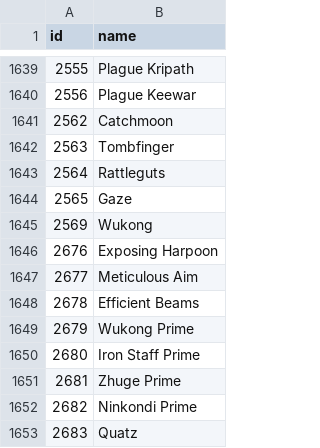
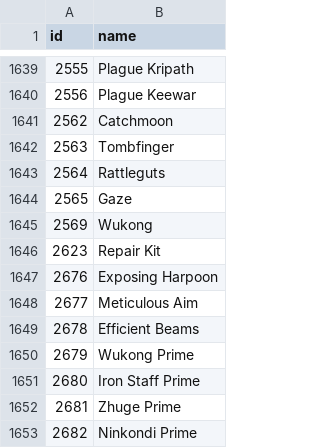
Before and after one commit to CephalonWodan/Cephalon-Wodan, a CSV file: data/overframe/OF_items.csv, drawn as a sheet; only a part is shown, gaps mark what is left out; the shorter side is filled out with more unchanged rows; the diff covers the shown part only; the diff names each change by its address in the sheet, - before the commit and + after, or states it on an @@ line.

```diff
--- a/data/overframe/OF_items.csv
+++ b/data/overframe/OF_items.csv
+row 1646: 2623 | Repair Kit
```
Also changed, not shown: 19 added rows elsewhere in this file, data/overframe/OF_index.csv, 1 other file.
